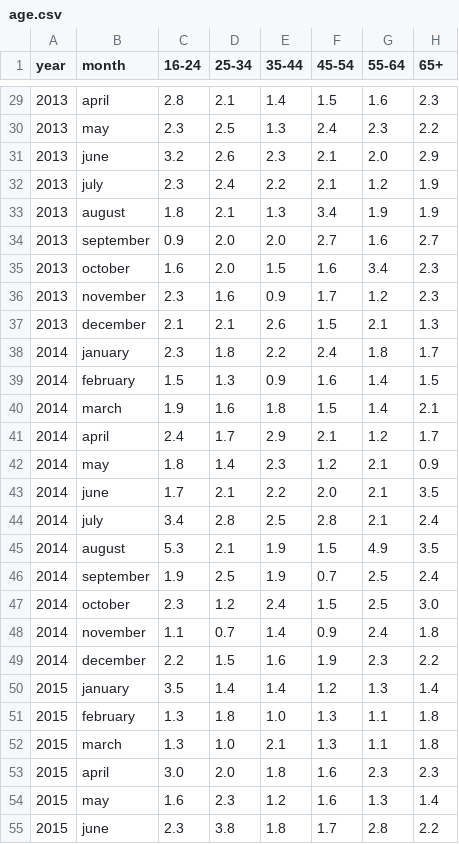
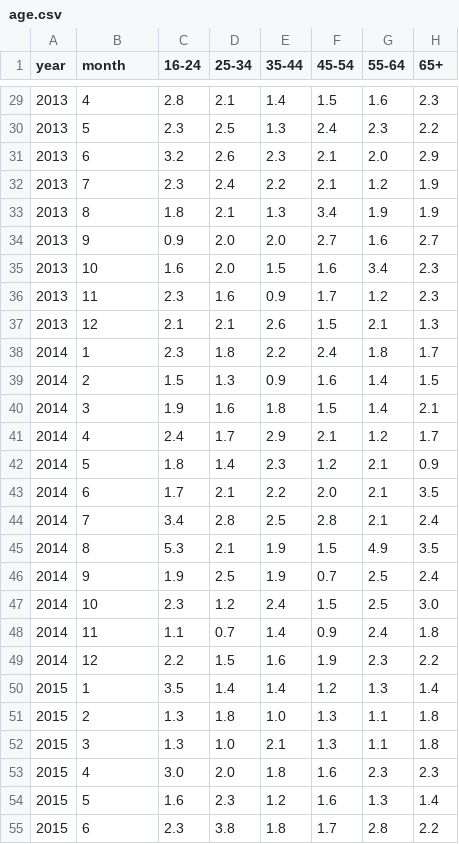
Before and after one commit to Altanis-Wu/dissertation, a CSV file: data/age/age.csv, drawn as a sheet; only a part is shown, gaps mark what is left out; the diff covers the shown part only.

Commit message:
Update the attribute 'month' from string to integer. It is convenient to sort it.

```diff
--- a/data/age/age.csv
+++ b/data/age/age.csv
@@ -29,27 +29,27 @@ year,month,16-24,25-34,35-44,45-54,55-64,65+
-2013,april,2.8,2.1,1.4,1.5,1.6,2.3
-2013,may,2.3,2.5,1.3,2.4,2.3,2.2
-2013,june,3.2,2.6,2.3,2.1,2.0,2.9
-2013,july,2.3,2.4,2.2,2.1,1.2,1.9
-2013,august,1.8,2.1,1.3,3.4,1.9,1.9
-2013,september,0.9,2.0,2.0,2.7,1.6,2.7
-2013,october,1.6,2.0,1.5,1.6,3.4,2.3
-2013,november,2.3,1.6,0.9,1.7,1.2,2.3
-2013,december,2.1,2.1,2.6,1.5,2.1,1.3
-2014,january,2.3,1.8,2.2,2.4,1.8,1.7
-2014,february,1.5,1.3,0.9,1.6,1.4,1.5
-2014,march,1.9,1.6,1.8,1.5,1.4,2.1
-2014,april,2.4,1.7,2.9,2.1,1.2,1.7
-2014,may,1.8,1.4,2.3,1.2,2.1,0.9
-2014,june,1.7,2.1,2.2,2.0,2.1,3.5
-2014,july,3.4,2.8,2.5,2.8,2.1,2.4
-2014,august,5.3,2.1,1.9,1.5,4.9,3.5
-2014,september,1.9,2.5,1.9,0.7,2.5,2.4
-2014,october,2.3,1.2,2.4,1.5,2.5,3.0
-2014,november,1.1,0.7,1.4,0.9,2.4,1.8
-2014,december,2.2,1.5,1.6,1.9,2.3,2.2
-2015,january,3.5,1.4,1.4,1.2,1.3,1.4
-2015,february,1.3,1.8,1.0,1.3,1.1,1.8
-2015,march,1.3,1.0,2.1,1.3,1.1,1.8
-2015,april,3.0,2.0,1.8,1.6,2.3,2.3
-2015,may,1.6,2.3,1.2,1.6,1.3,1.4
-2015,june,2.3,3.8,1.8,1.7,2.8,2.2
+2013,4,2.8,2.1,1.4,1.5,1.6,2.3
+2013,5,2.3,2.5,1.3,2.4,2.3,2.2
+2013,6,3.2,2.6,2.3,2.1,2.0,2.9
+2013,7,2.3,2.4,2.2,2.1,1.2,1.9
+2013,8,1.8,2.1,1.3,3.4,1.9,1.9
+2013,9,0.9,2.0,2.0,2.7,1.6,2.7
+2013,10,1.6,2.0,1.5,1.6,3.4,2.3
+2013,11,2.3,1.6,0.9,1.7,1.2,2.3
+2013,12,2.1,2.1,2.6,1.5,2.1,1.3
+2014,1,2.3,1.8,2.2,2.4,1.8,1.7
+2014,2,1.5,1.3,0.9,1.6,1.4,1.5
+2014,3,1.9,1.6,1.8,1.5,1.4,2.1
+2014,4,2.4,1.7,2.9,2.1,1.2,1.7
+2014,5,1.8,1.4,2.3,1.2,2.1,0.9
+2014,6,1.7,2.1,2.2,2.0,2.1,3.5
+2014,7,3.4,2.8,2.5,2.8,2.1,2.4
+2014,8,5.3,2.1,1.9,1.5,4.9,3.5
+2014,9,1.9,2.5,1.9,0.7,2.5,2.4
+2014,10,2.3,1.2,2.4,1.5,2.5,3.0
+2014,11,1.1,0.7,1.4,0.9,2.4,1.8
+2014,12,2.2,1.5,1.6,1.9,2.3,2.2
+2015,1,3.5,1.4,1.4,1.2,1.3,1.4
+2015,2,1.3,1.8,1.0,1.3,1.1,1.8
+2015,3,1.3,1.0,2.1,1.3,1.1,1.8
+2015,4,3.0,2.0,1.8,1.6,2.3,2.3
+2015,5,1.6,2.3,1.2,1.6,1.3,1.4
+2015,6,2.3,3.8,1.8,1.7,2.8,2.2
```
Also changed, not shown: 81 edited cells elsewhere in this file, data/cars/cars.csv, data/children/children.csv, 5 other files.
